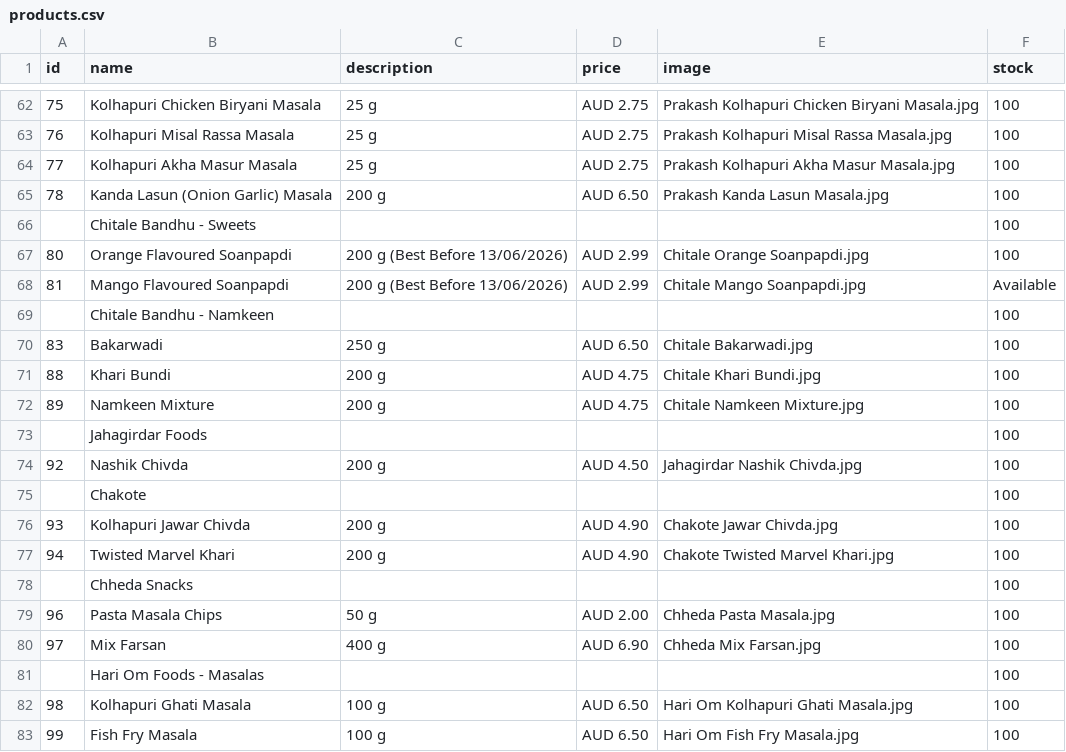
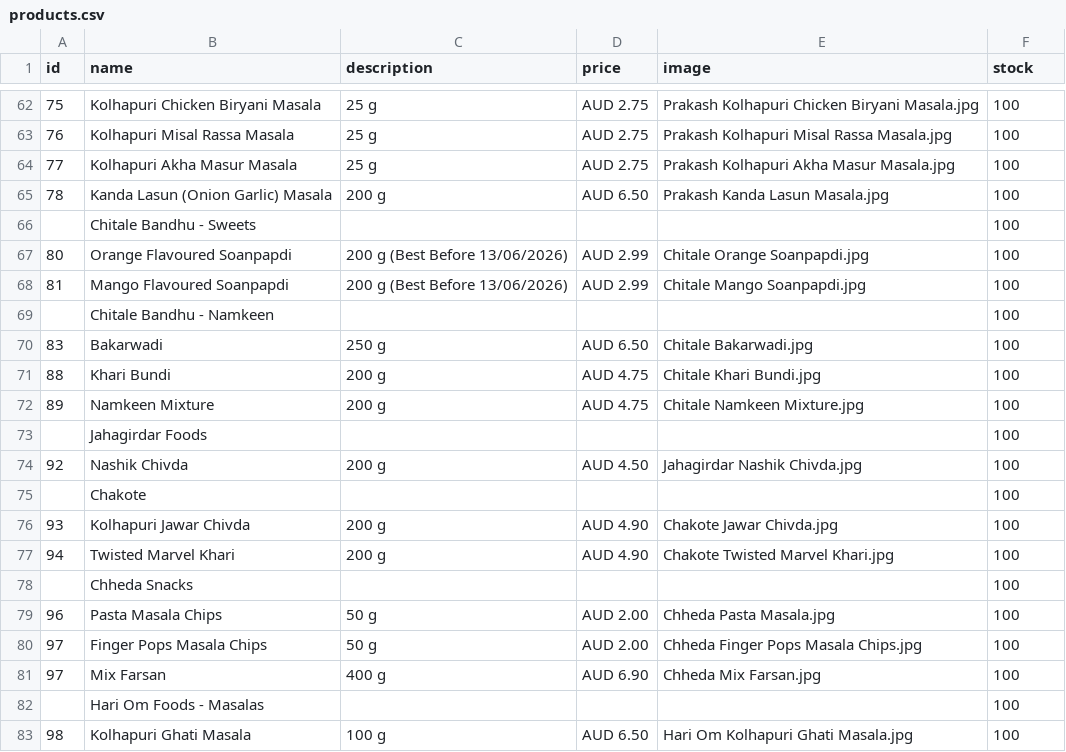
Before and after one commit to hariomfoodswollongong-ops/mywebsite, a CSV file: public/products.csv, drawn as a sheet; only a part is shown, gaps mark what is left out; the shorter side is filled out with more unchanged rows.

Commit message:
Add files via upload

```diff
--- a/public/products.csv
+++ b/public/products.csv
@@ -67,3 +67,3 @@ id,name,description,price,image,stock
 80,Orange Flavoured Soanpapdi,200 g (Best Before 13/06/2026),AUD 2.99,Chitale Orange Soanpapdi.jpg,100
-81,Mango Flavoured Soanpapdi,200 g (Best Before 13/06/2026),AUD 2.99,Chitale Mango Soanpapdi.jpg,Available
+81,Mango Flavoured Soanpapdi,200 g (Best Before 13/06/2026),AUD 2.99,Chitale Mango Soanpapdi.jpg,100
 ,Chitale Bandhu - Namkeen,,,,100
@@ -79,2 +79,3 @@ id,name,description,price,image,stock
 96,Pasta Masala Chips,50 g,AUD 2.00,Chheda Pasta Masala.jpg,100
+97,Finger Pops Masala Chips,50 g,AUD 2.00,Chheda Finger Pops Masala Chips.jpg,100
 97,Mix Farsan,400 g,AUD 6.90,Chheda Mix Farsan.jpg,100
```
